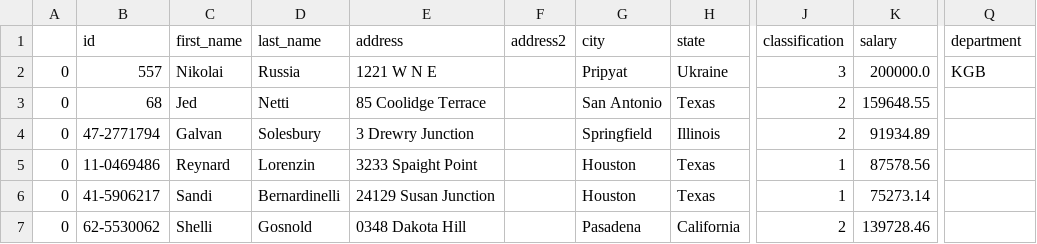
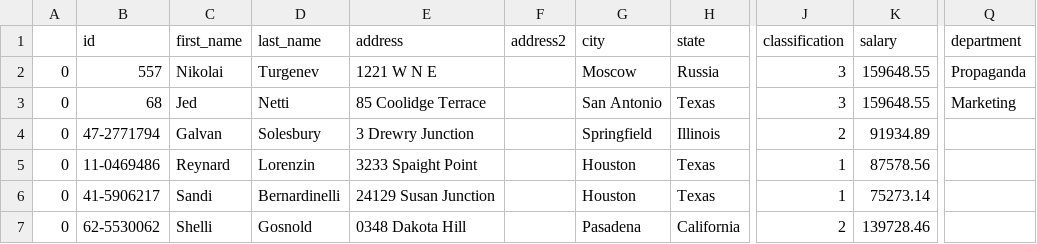
Before and after one commit to danieljohnson107/EmpDat-Payroll, a CSV file: Experiments/employees.csv, drawn as a sheet; only a part is shown, gaps mark what is left out; the diff names each change by its address in the sheet, - before the commit and + after, or states it on an @@ line.

```diff
--- a/Experiments/employees.csv
+++ b/Experiments/employees.csv
-D2 (last_name): Russia
+D2 (last_name): Turgenev
-G2 (city): Pripyat
+G2 (city): Moscow
-H2 (state): Ukraine
+H2 (state): Russia
-K2 (salary): 200000.0
+K2 (salary): 159648.55
-Q2 (department): KGB
+Q2 (department): Propaganda
-J3 (classification): 2
+J3 (classification): 3
-Q3 (department): (empty)
+Q3 (department): Marketing
```
Also changed, not shown: Experiments/timecards.csv, 11 other files.
